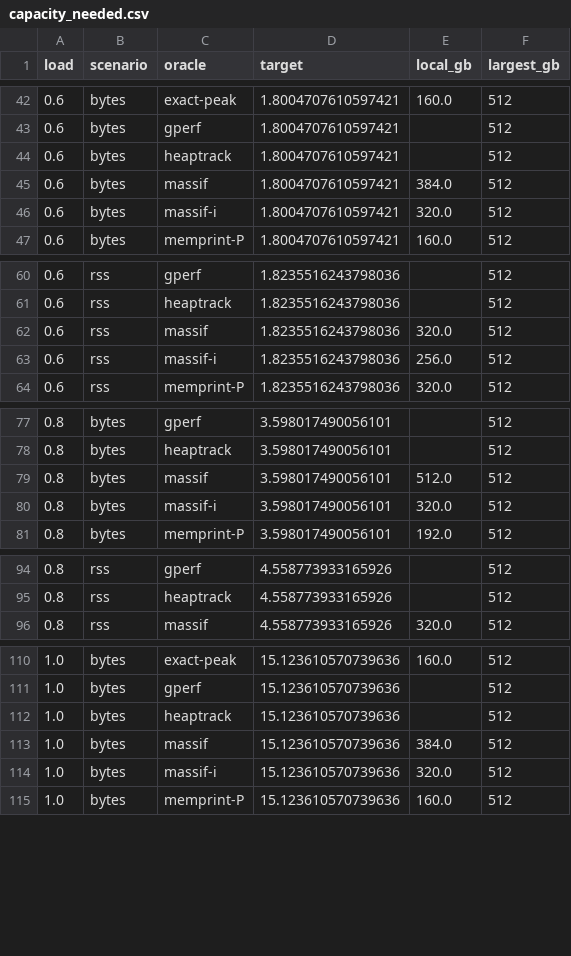
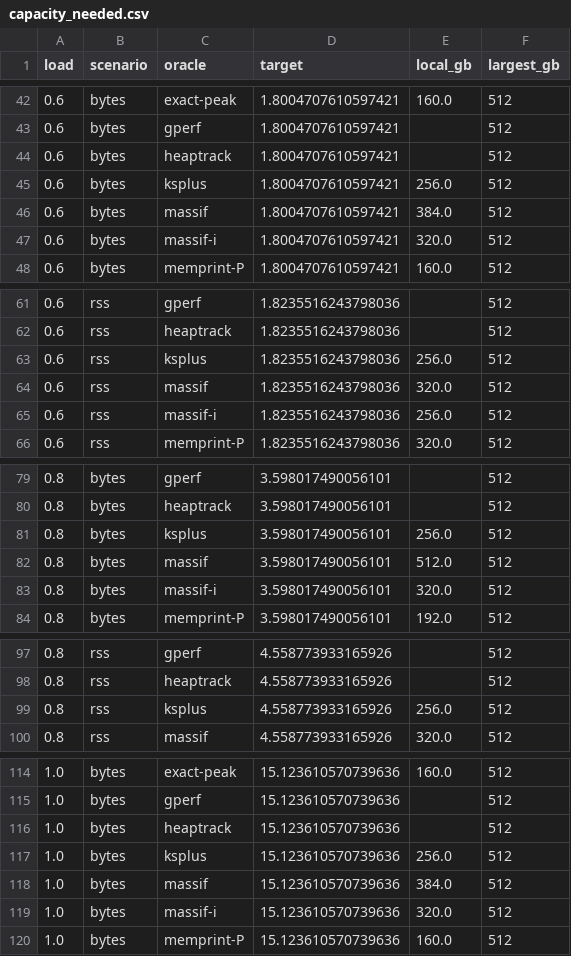
Before and after one commit to socal-ucr/MemPrint, a CSV file: paper_sched/figures/capacity_needed.csv, drawn as a sheet; only a part is shown, gaps mark what is left out; the diff covers the shown part only; the diff names each change by its address in the sheet, - before the commit and + after, or states it on an @@ line.

```diff
--- a/paper_sched/figures/capacity_needed.csv
+++ b/paper_sched/figures/capacity_needed.csv
+row 45: 0.6 | bytes | ksplus | 1.8004707610597421 | 256.0 | 512
+row 63: 0.6 | rss | ksplus | 1.8235516243798036 | 256.0 | 512
+row 81: 0.8 | bytes | ksplus | 3.598017490056101 | 256.0 | 512
+row 99: 0.8 | rss | ksplus | 4.558773933165926 | 256.0 | 512
+row 117: 1.0 | bytes | ksplus | 15.123610570739636 | 256.0 | 512
```
Also changed, not shown: 3 added rows and 4 edited cells elsewhere in this file, paper_sched/figures_motivation/capacity_needed.csv, 21 other files.
